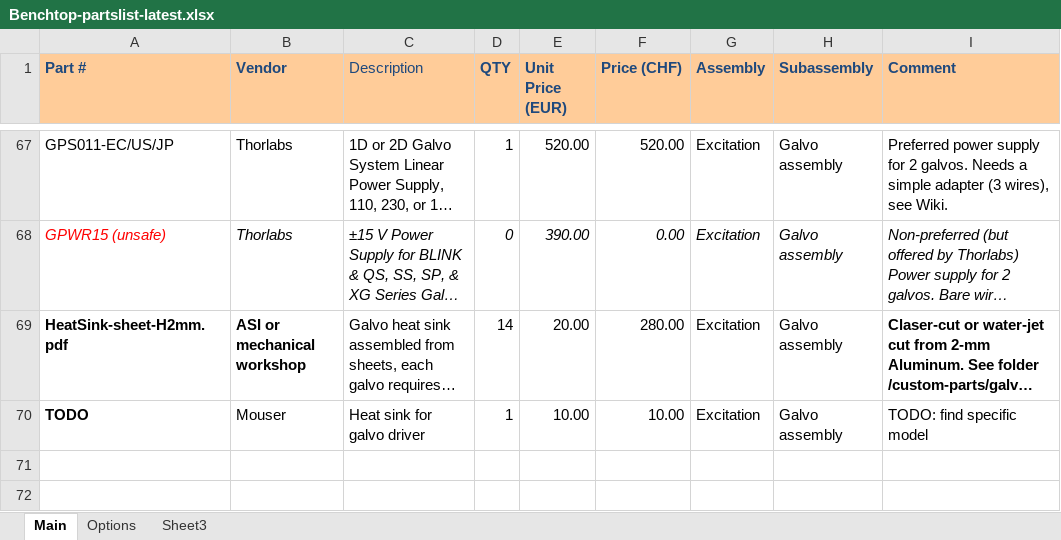
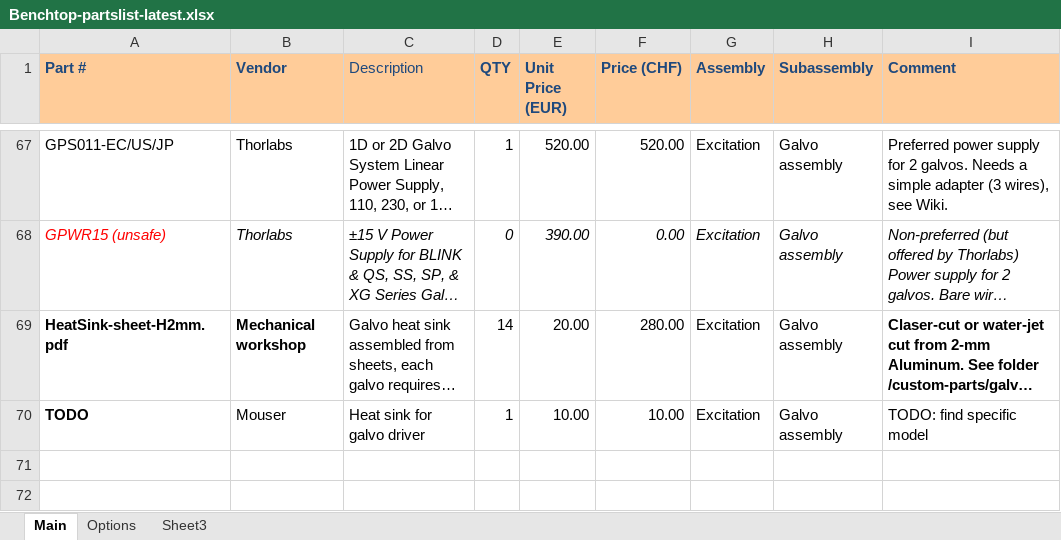
Before and after one commit to mesoSPIM/benchtop-hardware, an Excel workbook: Benchtop/parts-list/Benchtop-partslist-latest.xlsx, sheet Main, drawn as a sheet; only a part is shown, gaps mark what is left out; long unchanged cells end in …; values as stored, in another font and other column widths than the file's, no borders; the diff covers the shown part only; the diff names each change by its address in the sheet, - before the commit and + after, or states it on an @@ line.

```diff
--- a/Benchtop/parts-list/Benchtop-partslist-latest.xlsx (sheet Main)
+++ b/Benchtop/parts-list/Benchtop-partslist-latest.xlsx (sheet Main)
-B69 (Vendor): ASI or mechanical workshop
+B69 (Vendor): Mechanical workshop
```
Also changed, not shown: 15 added rows, 1 removed row, 13 edited cells and cell formats elsewhere in this sheet, 2 other files.
